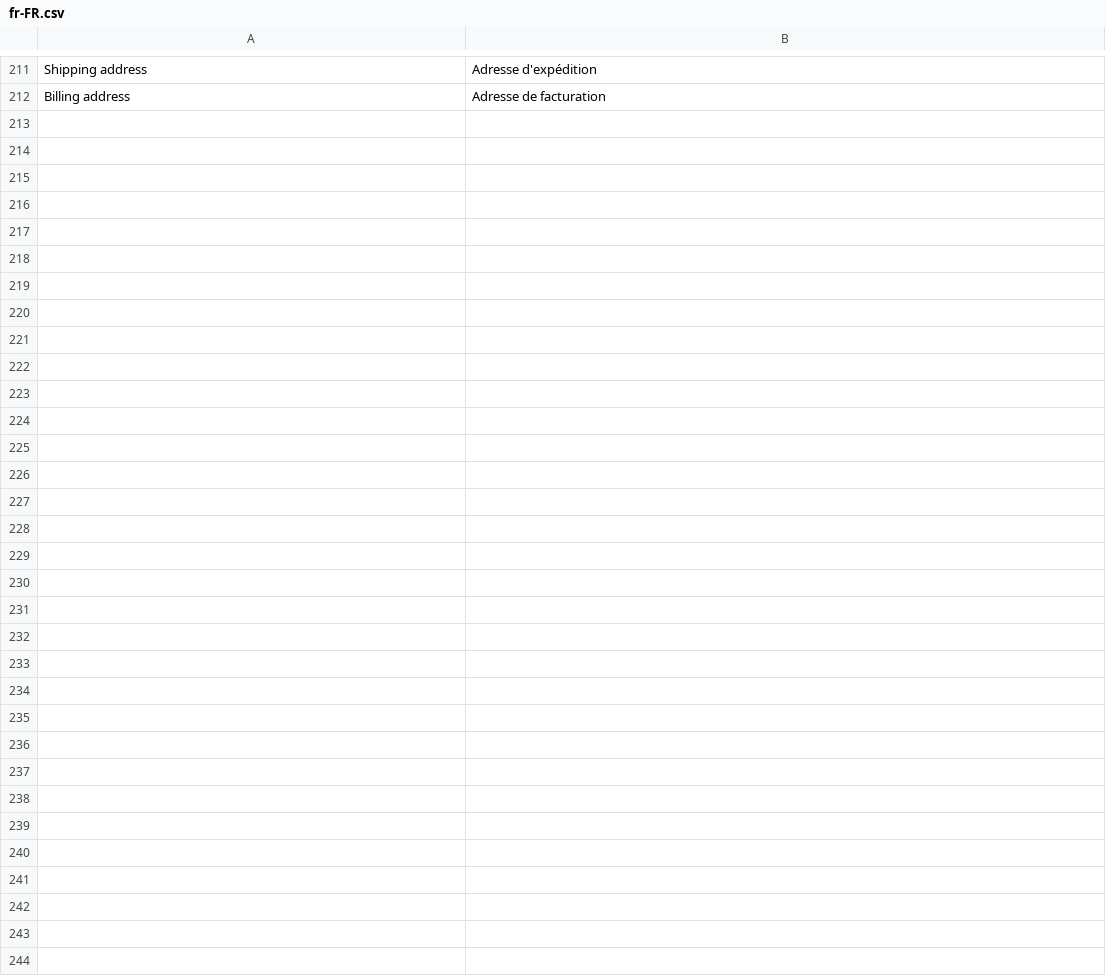
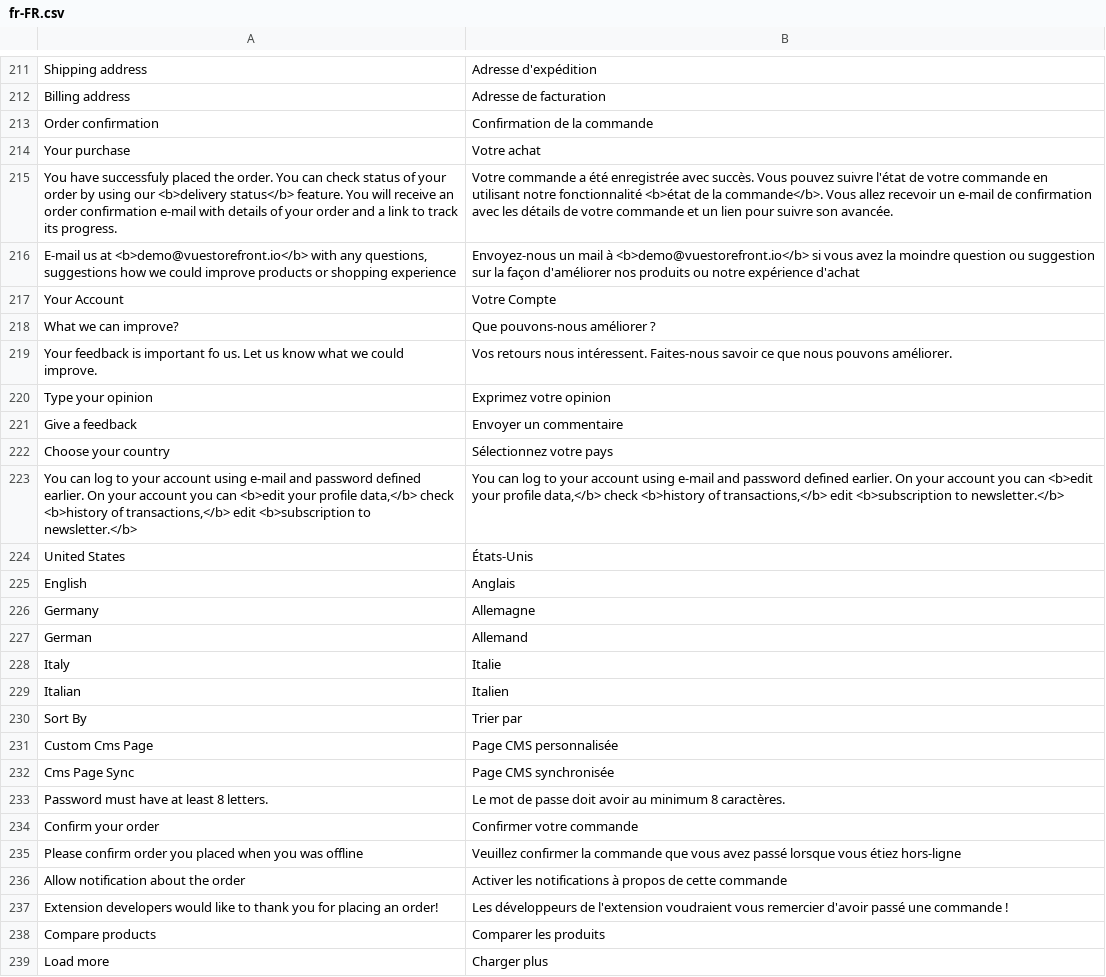
Before and after one commit to nicholidev/vue-store, a CSV file: src/themes/default/resource/i18n/fr-FR.csv, drawn as a sheet; only a part is shown, gaps mark what is left out.

Commit message:
chore: add missing translations

```diff
--- a/src/themes/default/resource/i18n/fr-FR.csv
+++ b/src/themes/default/resource/i18n/fr-FR.csv
@@ -212 +212,28 @@
 "Billing address","Adresse de facturation"
+"Order confirmation","Confirmation de la commande"
+"Your purchase","Votre achat"
+"You have successfuly placed the order. You can check status of your order by using our <b>delivery status</b> feature. You will receive an order confirmation e-mail with details of your order and a link to track its progress.","Votre commande a été enregistrée avec succès. Vous pouvez suivre l'état de votre commande en utilisant notre fonctionnalité <b>état de la commande</b>. Vous allez recevoir un e-mail de confirmation avec les détails de votre commande et un lien pour suivre son avancée."
+"E-mail us at <b>demo@vuestorefront.io</b> with any questions, suggestions how we could improve products or shopping experience","Envoyez-nous un mail à <b>demo@vuestorefront.io</b> si vous avez la moindre question ou suggestion sur la façon d'améliorer nos produits ou notre expérience d'achat"
+"Your Account","Votre Compte"
+"What we can improve?","Que pouvons-nous améliorer ?"
+"Your feedback is important fo us. Let us know what we could improve.","Vos retours nous intéressent. Faites-nous savoir ce que nous pouvons améliorer."
+"Type your opinion","Exprimez votre opinion"
+"Give a feedback","Envoyer un commentaire"
+"Choose your country","Sélectionnez votre pays"
+"You can log to your account using e-mail and password defined earlier. On your account you can <b>edit your profile data,</b> check <b>history of transactions,</b> edit <b>subscription to newsletter.</b>","You can log to your account using e-mail and password defined earlier. On your account you can <b>edit your profile data,</b> check <b>history of transactions,</b> edit <b>subscription to newsletter.</b>"
+"United States","États-Unis"
+"English","Anglais"
+"Germany","Allemagne"
+"German","Allemand"
+"Italy","Italie"
+"Italian","Italien"
+"Sort By","Trier par"
+"Custom Cms Page","Page CMS personnalisée"
+"Cms Page Sync","Page CMS synchronisée"
+"Password must have at least 8 letters.","Le mot de passe doit avoir au minimum 8 caractères."
+"Confirm your order","Confirmer votre commande"
+"Please confirm order you placed when you was offline","Veuillez confirmer la commande que vous avez passé lorsque vous étiez hors-ligne"
+"Allow notification about the order","Activer les notifications à propos de cette commande"
+"Extension developers would like to thank you for placing an order!","Les développeurs de l'extension voudraient vous remercier d'avoir passé une commande !"
+"Compare products","Comparer les produits"
+"Load more","Charger plus"
```
Also changed, not shown: src/themes/default/resource/i18n/en-US.csv, src/themes/default/resource/i18n/it-IT.csv, 1 other file.
